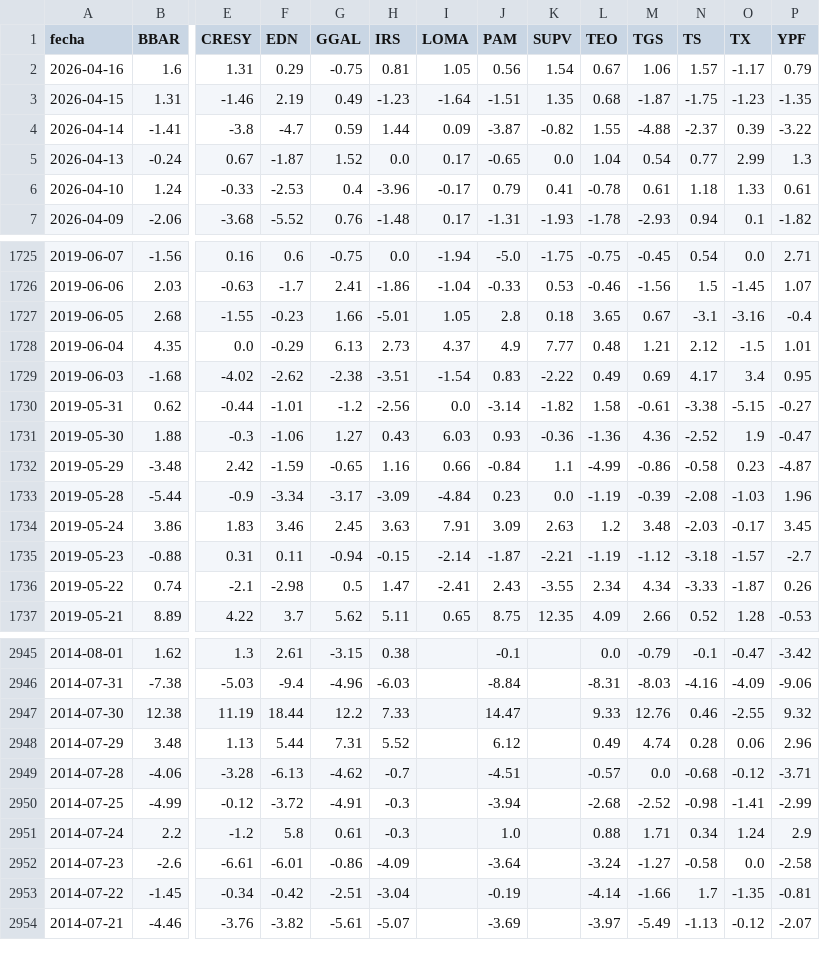
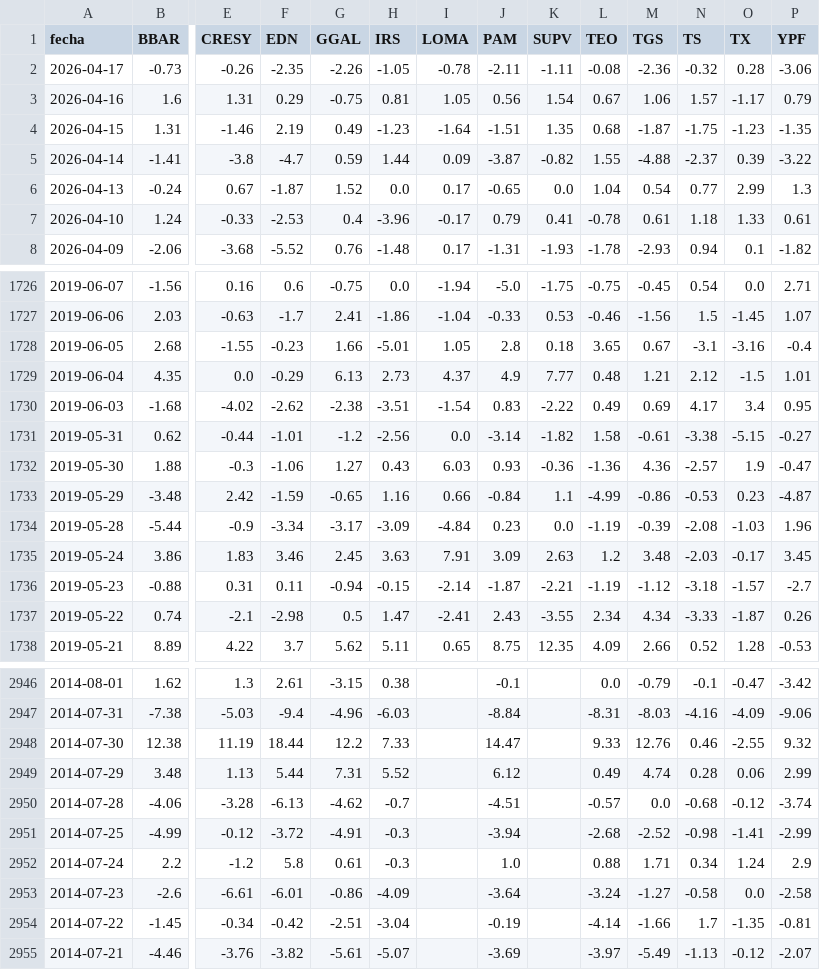
Before and after one commit to jesusrobles824/Automatizacion-de-Datos-y-Proyectos-BI, a CSV file: Automatización de Datos/ADRs_variacion_porcentual_diaria.csv, drawn as a sheet; only a part is shown, gaps mark what is left out; addresses are those after the commit; rows hold the shown columns only; the diff names each change by its address in the sheet, - before the commit and + after, or states it on an @@ line.

```diff
--- a/Automatización de Datos/ADRs_variacion_porcentual_diaria.csv
+++ b/Automatización de Datos/ADRs_variacion_porcentual_diaria.csv
+row 2: 2026-04-17 | -0.73 | -0.26 | -2.35 | -2.26 | -1.05 | -0.78 | -2.11 | -1.11 | -0.08 | -2.36 | -0.32 | 0.28 | -3.06
-N1732 (TS): -2.52
+N1732 (TS): -2.57
-N1733 (TS): -0.58
+N1733 (TS): -0.53
-P2949 (YPF): 2.96
+P2949 (YPF): 2.99
-P2950 (YPF): -3.71
+P2950 (YPF): -3.74
```
Also changed, not shown: Automatización de Datos/ADRs_Precios.csv, Automatización de Datos/Principales_Tasas_de_Interés_de_Mercado.csv, 7 other files.
